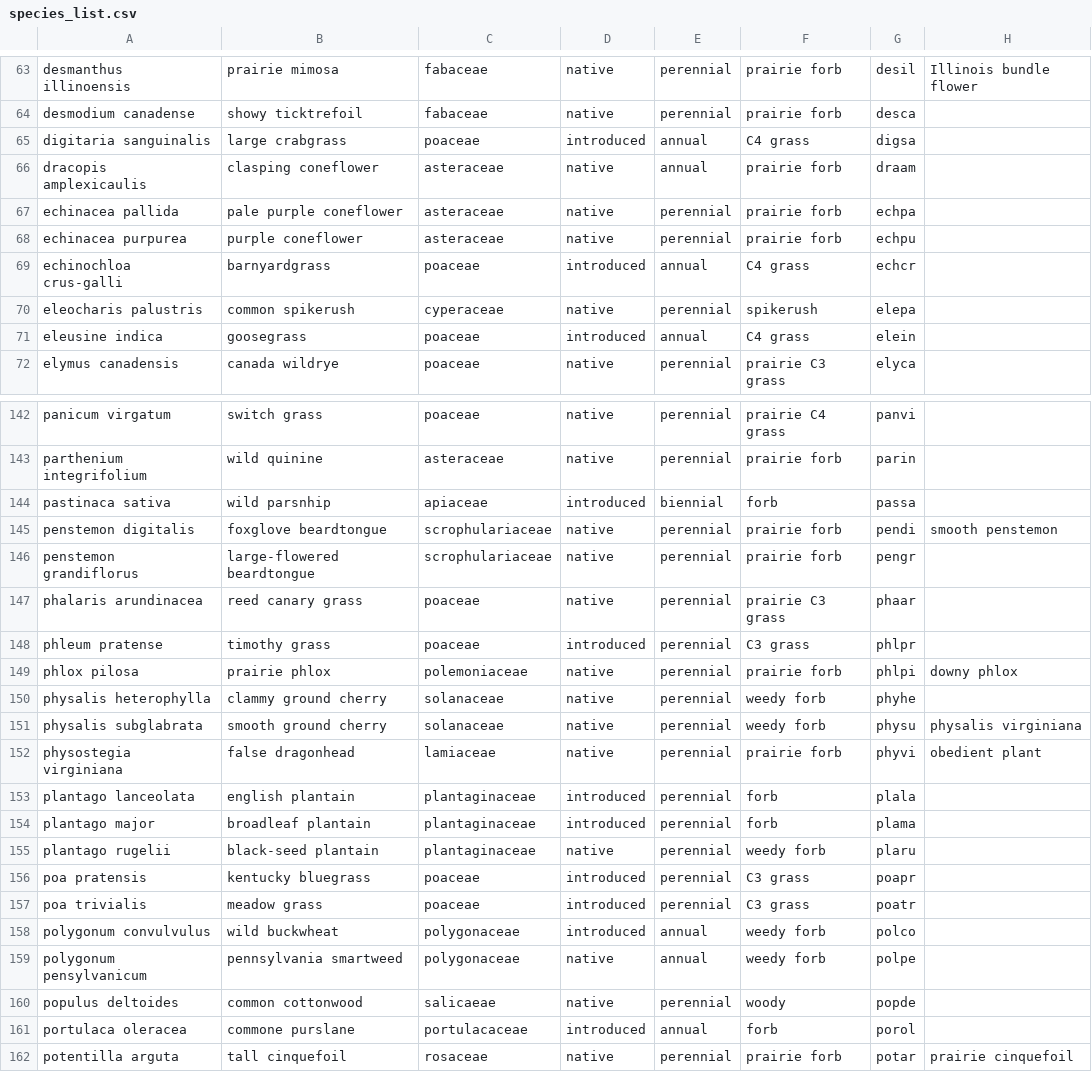
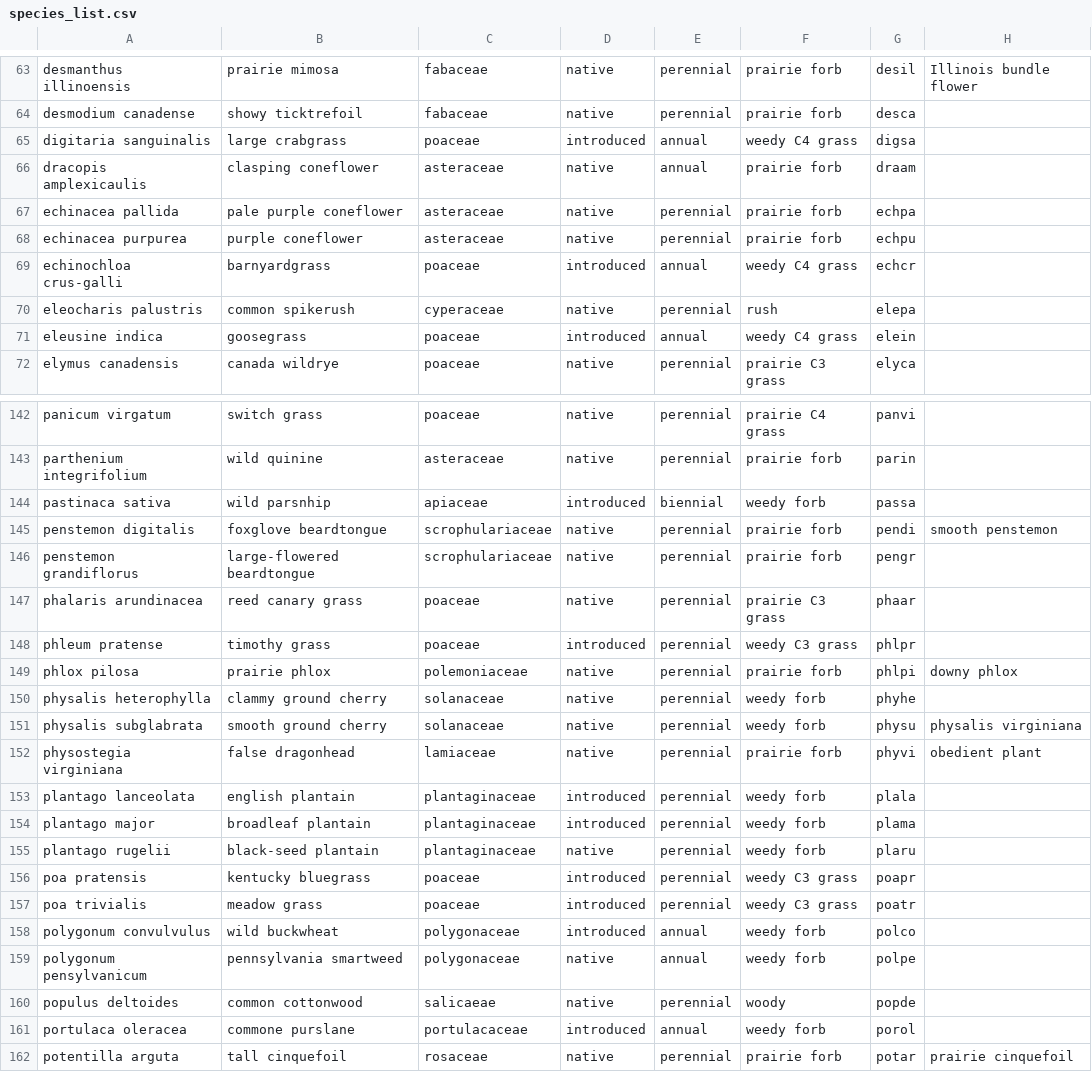
Before and after one commit to lydiaPenglish/STRIPS2veg, a CSV file: data-raw/species_list.csv, drawn as a sheet; only a part is shown, gaps mark what is left out; the diff covers the shown part only.

```diff
--- a/data-raw/species_list.csv
+++ b/data-raw/species_list.csv
@@ -64,3 +64,3 @@ desmanthus illinoensis,prairie mimosa,fabaceae,native,perennial,prairie forb,des
 desmodium canadense,showy ticktrefoil,fabaceae,native,perennial,prairie forb,desca,
-digitaria sanguinalis,large crabgrass,poaceae ,introduced,annual,C4 grass,digsa,
+digitaria sanguinalis,large crabgrass,poaceae ,introduced,annual,weedy C4 grass,digsa,
 dracopis amplexicaulis,clasping coneflower,asteraceae,native,annual,prairie forb,draam,
@@ -68,5 +68,5 @@ echinacea pallida,pale purple coneflower,asteraceae,native,perennial,prairie for
 echinacea purpurea,purple coneflower,asteraceae,native,perennial,prairie forb,echpu,
-echinochloa crus-galli,barnyardgrass,poaceae ,introduced,annual,C4 grass,echcr,
-eleocharis palustris,common spikerush,cyperaceae,native,perennial,spikerush,elepa,
-eleusine indica,goosegrass,poaceae ,introduced,annual,C4 grass,elein,
+echinochloa crus-galli,barnyardgrass,poaceae ,introduced,annual,weedy C4 grass,echcr,
+eleocharis palustris,common spikerush,cyperaceae,native,perennial,rush,elepa,
+eleusine indica,goosegrass,poaceae ,introduced,annual,weedy C4 grass,elein,
 elymus canadensis,canada wildrye,poaceae ,native,perennial,prairie C3 grass,elyca,
@@ -143,3 +143,3 @@ panicum virgatum,switch grass,poaceae ,native,perennial,prairie C4 grass,panvi,
 parthenium integrifolium,wild quinine,asteraceae,native,perennial,prairie forb,parin,
-pastinaca sativa,wild parsnhip,apiaceae,introduced,biennial,forb,passa,
+pastinaca sativa,wild parsnhip,apiaceae,introduced,biennial,weedy forb,passa,
 penstemon digitalis,foxglove beardtongue,scrophulariaceae,native,perennial,prairie forb,pendi,smooth penstemon
@@ -147,3 +147,3 @@ penstemon grandiflorus,large-flowered beardtongue,scrophulariaceae,native,perenn
 phalaris arundinacea,reed canary grass,poaceae ,native,perennial,prairie C3 grass,phaar,
-phleum pratense,timothy grass,poaceae ,introduced,perennial,C3 grass,phlpr,
+phleum pratense,timothy grass,poaceae ,introduced,perennial,weedy C3 grass,phlpr,
 phlox pilosa,prairie phlox,polemoniaceae,native,perennial,prairie forb,phlpi,downy phlox
@@ -152,7 +152,7 @@ physalis subglabrata,smooth ground cherry,solanaceae,native,perennial,weedy forb
 physostegia virginiana  ,false dragonhead,lamiaceae,native,perennial,prairie forb,phyvi,obedient plant
-plantago lanceolata,english plantain,plantaginaceae,introduced,perennial,forb,plala,
-plantago major,broadleaf plantain,plantaginaceae,introduced,perennial,forb,plama,
+plantago lanceolata,english plantain,plantaginaceae,introduced,perennial,weedy forb,plala,
+plantago major,broadleaf plantain,plantaginaceae,introduced,perennial,weedy forb,plama,
 plantago rugelii,black-seed plantain,plantaginaceae,native,perennial,weedy forb,plaru,
-poa pratensis,kentucky bluegrass,poaceae ,introduced,perennial,C3 grass,poapr,
-poa trivialis,meadow grass,poaceae ,introduced,perennial,C3 grass,poatr,
+poa pratensis,kentucky bluegrass,poaceae ,introduced,perennial,weedy C3 grass,poapr,
+poa trivialis,meadow grass,poaceae ,introduced,perennial,weedy C3 grass,poatr,
 polygonum convulvulus,wild buckwheat,polygonaceae,introduced,annual,weedy forb,polco,
@@ -160,3 +160,3 @@ polygonum pensylvanicum,pennsylvania smartweed,polygonaceae,native,annual,weedy
 populus deltoides,common cottonwood,salicaeae,native,perennial,woody,popde,
-portulaca oleracea,commone purslane,portulacaceae,introduced,annual,forb,porol,
+portulaca oleracea,commone purslane,portulacaceae,introduced,annual,weedy forb,porol,
 potentilla arguta,tall cinquefoil,rosaceae,native,perennial,prairie forb,potar,prairie cinquefoil
```
Also changed, not shown: 59 edited cells elsewhere in this file.
